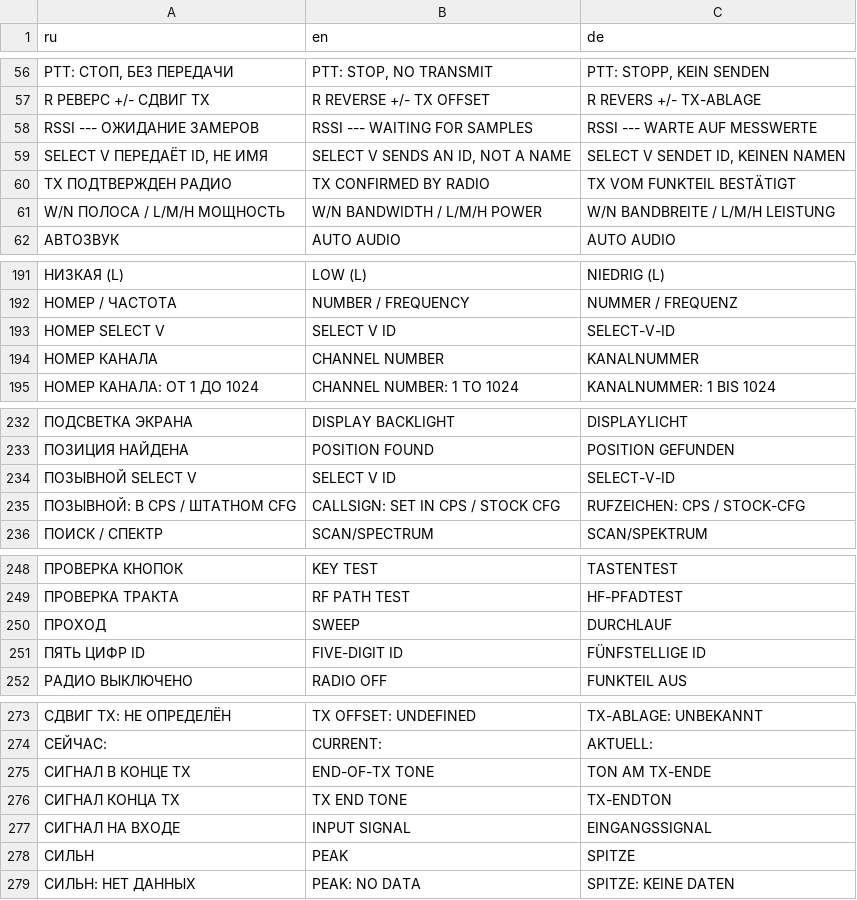
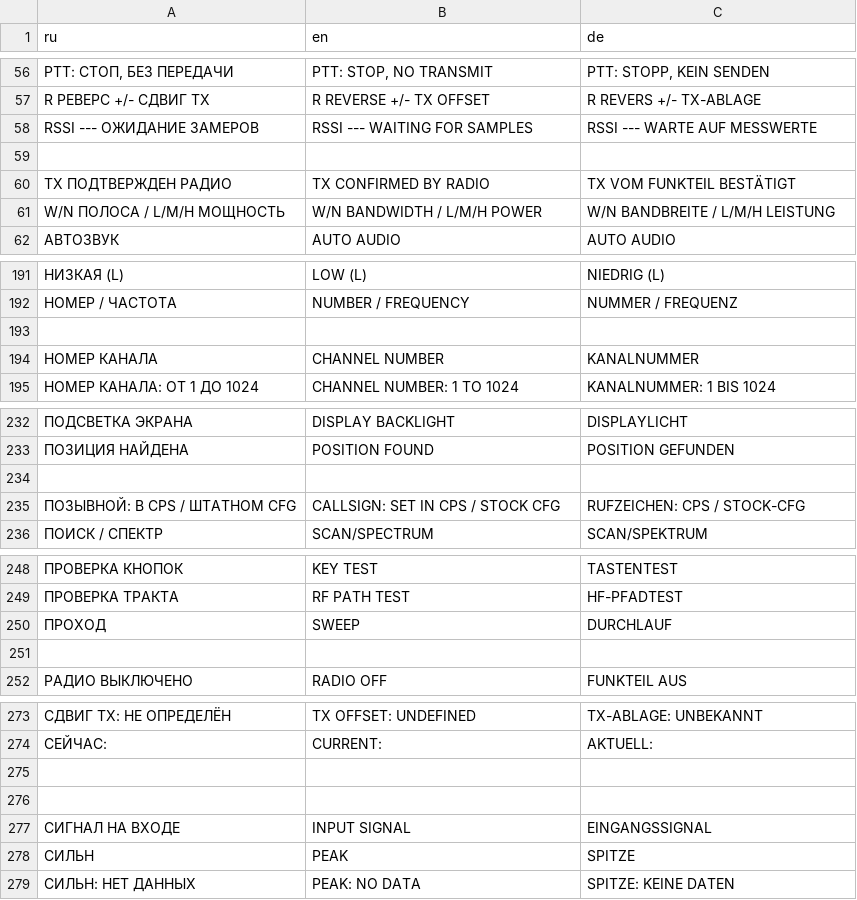
Before and after one commit to YaziAranea/RT880-UV98-Rust-Firmware, a TSV file: crates/handheld-ui/locales/messages.tsv, drawn as a sheet; only a part is shown, gaps mark what is left out; the diff names each change by its address in the sheet, - before the commit and + after, or states it on an @@ line.

Commit message:
feat(ui): display received DTMF and integrate fixed locales

```diff
--- a/crates/handheld-ui/locales/messages.tsv
+++ b/crates/handheld-ui/locales/messages.tsv
-row 59: SELECT V ПЕРЕДАЁТ ID, НЕ ИМЯ | SELECT V SENDS AN ID, NOT A NAME | SELECT V SENDET ID, KEINEN NAMEN
+row 59: (empty)
-row 193: НОМЕР SELECT V | SELECT V ID | SELECT-V-ID
+row 193: (empty)
-row 234: ПОЗЫВНОЙ SELECT V | SELECT V ID | SELECT-V-ID
+row 234: (empty)
-row 251: ПЯТЬ ЦИФР ID | FIVE-DIGIT ID | FÜNFSTELLIGE ID
+row 251: (empty)
-row 275: СИГНАЛ В КОНЦЕ TX | END-OF-TX TONE | TON AM TX-ENDE
+row 275: (empty)
-row 276: СИГНАЛ КОНЦА TX | TX END TONE | TX-ENDTON
+row 276: (empty)
```
Also changed, not shown: 9 other files.
